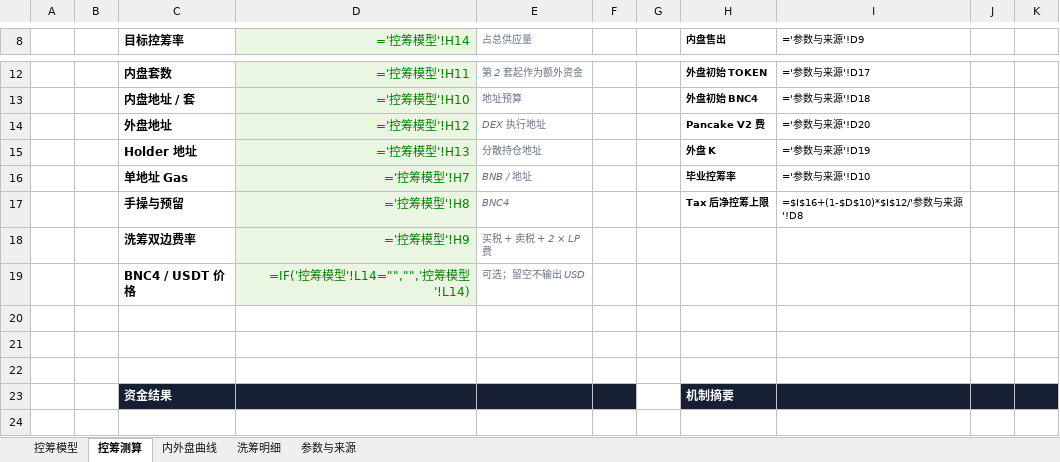
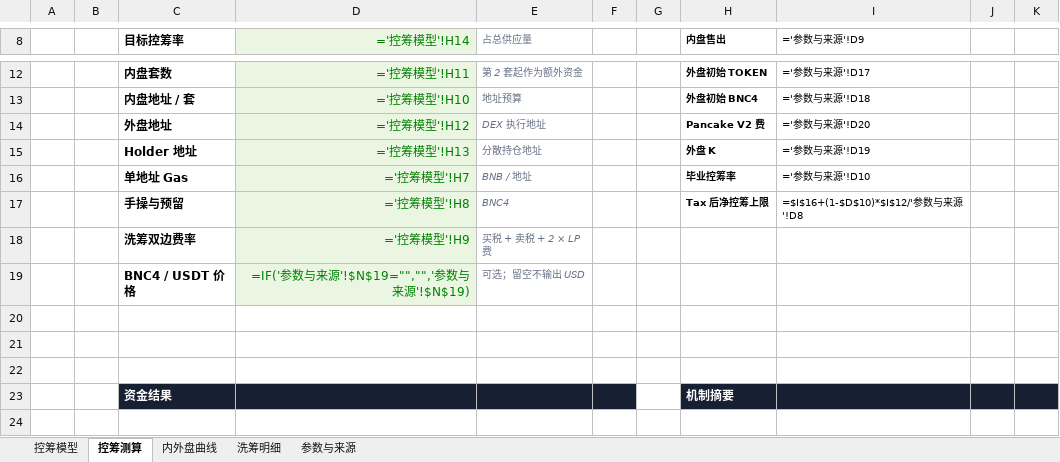
Before and after one commit to bella07021/stock-quote-route-liquidity, an Excel workbook: excel/latest/FourMeme_4Stock_BNC4_控筹模型.xlsx, sheet 控筹测算, drawn as a sheet; only a part is shown, gaps mark what is left out; values as stored, in another font and other column widths than the file's, no borders; formulas without a stored value are shown as written; the diff names each change by its address in the sheet, - before the commit and + after, or states it on an @@ line.

```diff
--- a/excel/latest/FourMeme_4Stock_BNC4_控筹模型.xlsx (sheet 控筹测算)
+++ b/excel/latest/FourMeme_4Stock_BNC4_控筹模型.xlsx (sheet 控筹测算)
-D19 (='控筹模型'!H14): =IF('控筹模型'!L14="","",'控筹模型'!L14)
+D19 (='控筹模型'!H14): =IF('参数与来源'!$N$19="","",'参数与来源'!$N$19)
```
Also changed, not shown: excel/latest/Flap_BSC_RWA币股_控筹模型.xlsx, excel/latest/PonsV2_股票Quote控筹模型.xlsx, 4 other files.
